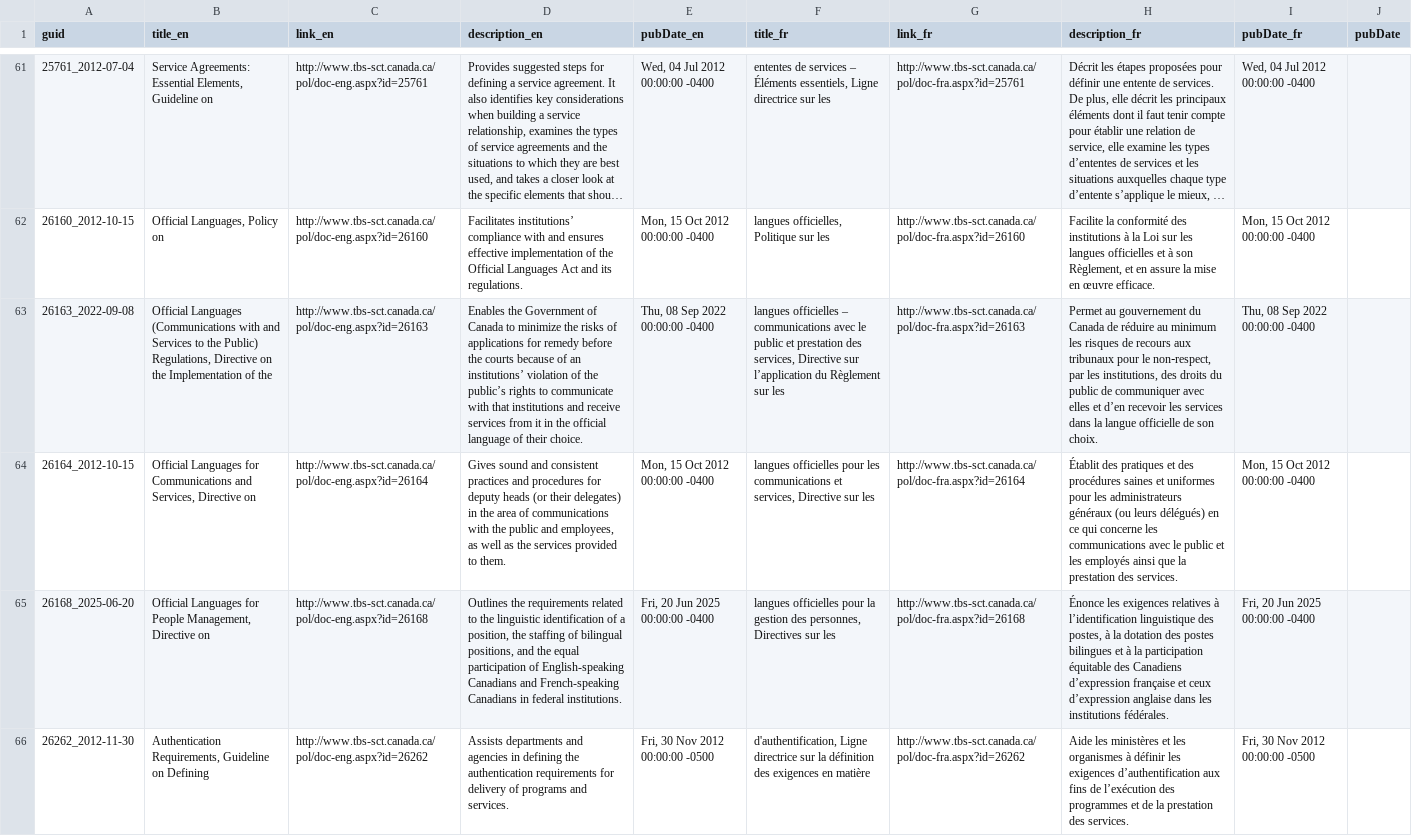
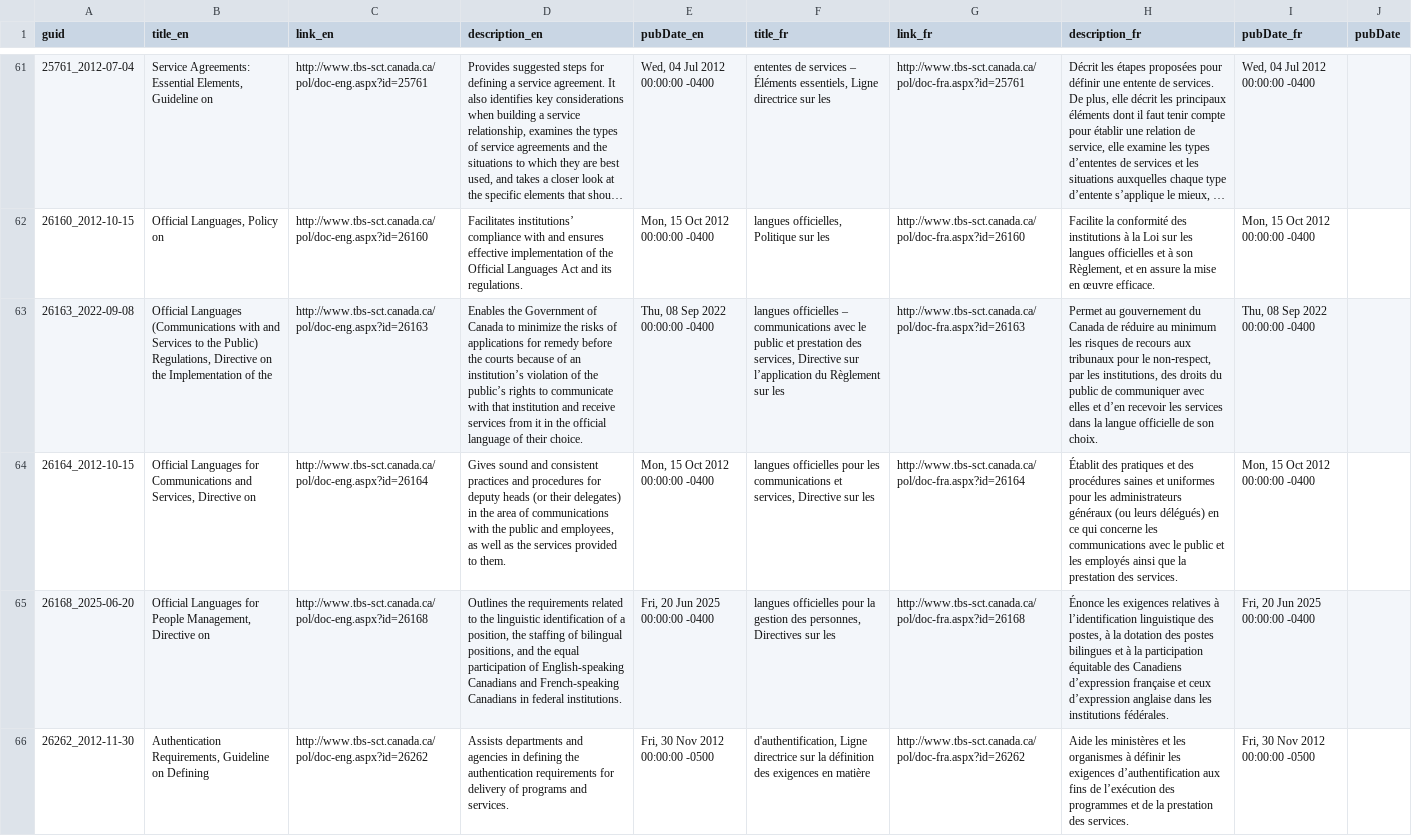
Before and after one commit to PatLittle/TBS-Policy-Hawk, a CSV file: data/tbs_policy_feed_union_by_guid.csv, drawn as a sheet; only a part is shown, gaps mark what is left out; long unchanged cells end in …; the diff covers the shown part only; the diff names each change by its address in the sheet, - before the commit and + after, or states it on an @@ line.

```diff
--- a/data/tbs_policy_feed_union_by_guid.csv
+++ b/data/tbs_policy_feed_union_by_guid.csv
-D63 (description_en): …of an institutions’ violation of the public’s rights to communicate with that institutions and receive…
+D63 (description_en): …of an institution’s violation of the public’s rights to communicate with that institution and receive…
```
Also changed, not shown: 3 edited cells elsewhere in this file, data/tbs_policy_feed_scd2.csv.
